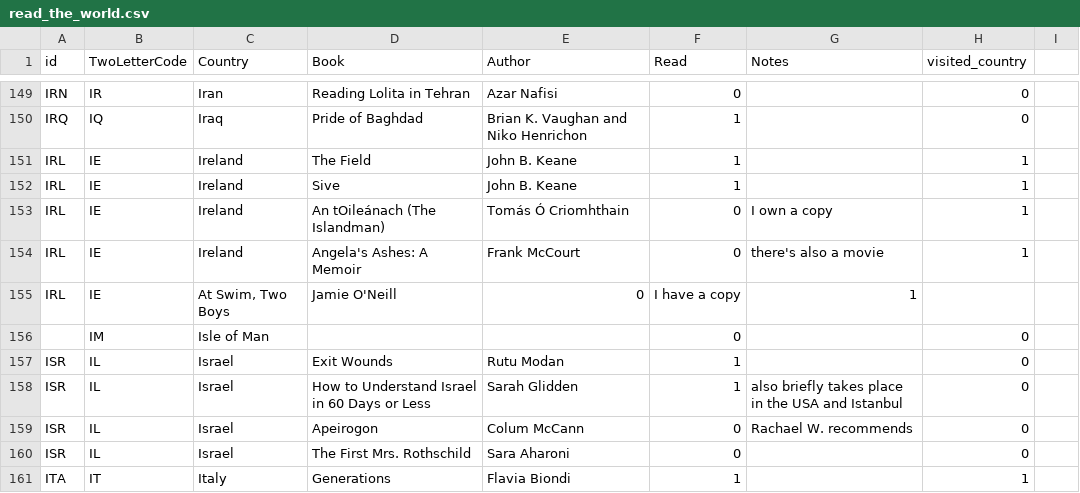
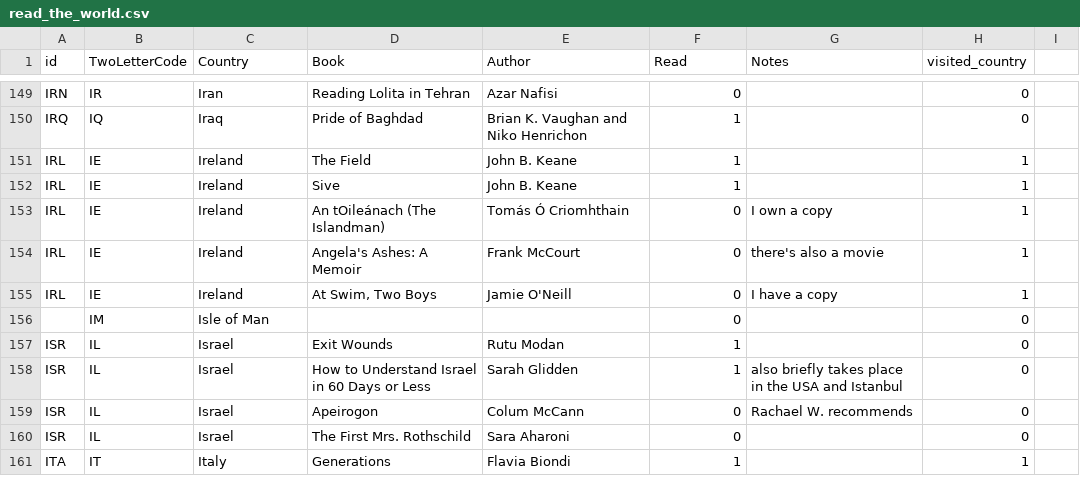
Before and after one commit to paulkaefer/read-the-world, a CSV file: data/read_the_world.csv, drawn as a sheet; only a part is shown, gaps mark what is left out.

Commit message:
added back country name

```diff
--- a/data/read_the_world.csv
+++ b/data/read_the_world.csv
@@ -154,3 +154,3 @@ IRL,IE,Ireland,An tOileánach (The Islandman),Tomás Ó Criomhthain,0,I own a co
 IRL,IE,Ireland,Angela's Ashes: A Memoir,Frank McCourt,0,there's also a movie,1
-IRL,IE,"At Swim, Two Boys",Jamie O'Neill,0,I have a copy,1
+IRL,IE,Ireland,"At Swim, Two Boys",Jamie O'Neill,0,I have a copy,1
 ,IM,Isle of Man,,,0,,0
```
